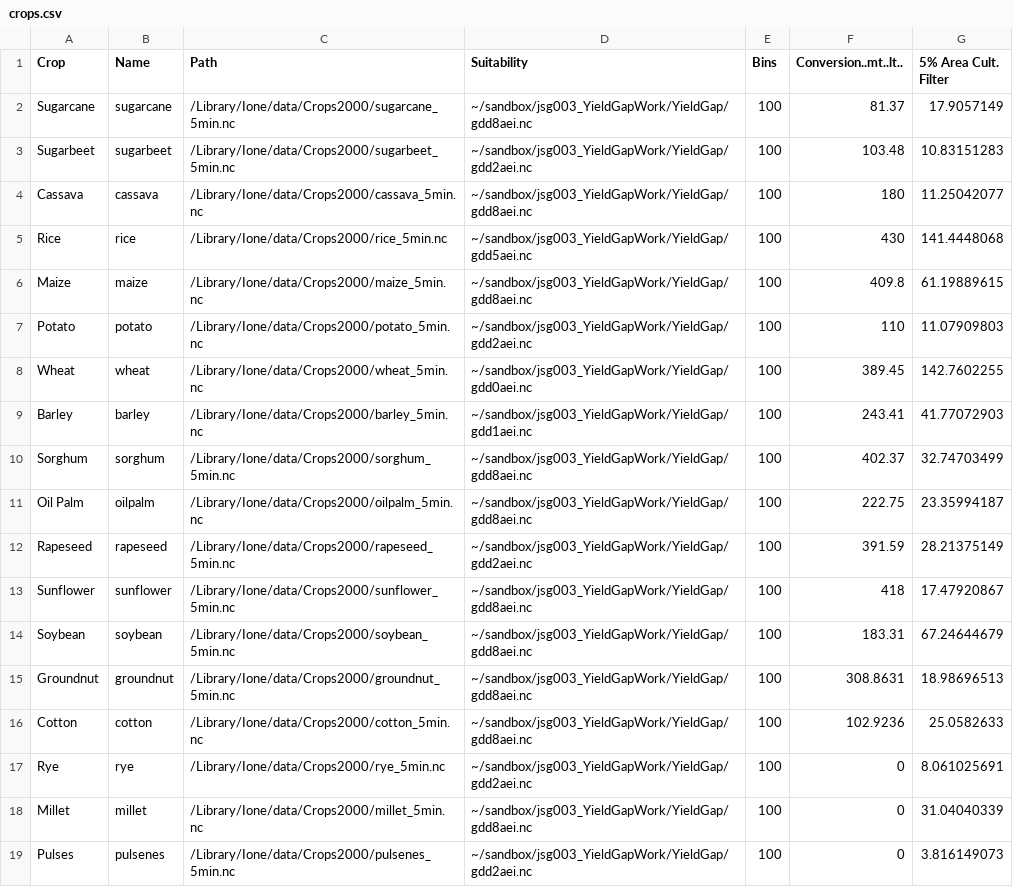
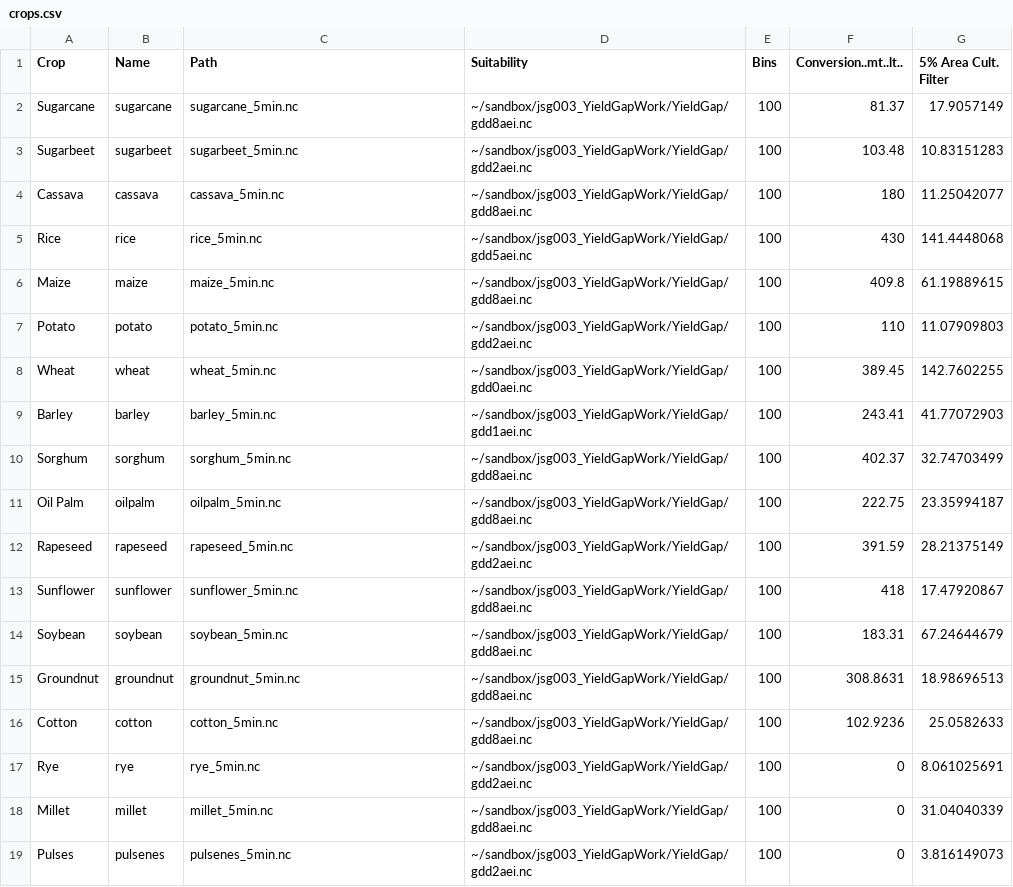
Before and after one commit to jamesgerber/ionematlab, a CSV file: yieldgap/crops.csv, drawn as a sheet.

```diff
--- a/yieldgap/crops.csv
+++ b/yieldgap/crops.csv
@@ -1,19 +1,19 @@
 Crop,Name,Path,Suitability,Bins,Conversion..mt..lt..,5% Area Cult. Filter
-Sugarcane,sugarcane,/Library/Ione/data/Crops2000/sugarcane_5min.nc,~/sandbox/jsg003_YieldGapWork/YieldGap/gdd8aei.nc,100,81.37,17.9057149
-Sugarbeet,sugarbeet,/Library/Ione/data/Crops2000/sugarbeet_5min.nc,~/sandbox/jsg003_YieldGapWork/YieldGap/gdd2aei.nc,100,103.48,10.83151283
-Cassava,cassava,/Library/Ione/data/Crops2000/cassava_5min.nc,~/sandbox/jsg003_YieldGapWork/YieldGap/gdd8aei.nc,100,180,11.25042077
-Rice,rice,/Library/Ione/data/Crops2000/rice_5min.nc,~/sandbox/jsg003_YieldGapWork/YieldGap/gdd5aei.nc,100,430,141.4448068
-Maize,maize,/Library/Ione/data/Crops2000/maize_5min.nc,~/sandbox/jsg003_YieldGapWork/YieldGap/gdd8aei.nc,100,409.8,61.19889615
-Potato,potato,/Library/Ione/data/Crops2000/potato_5min.nc,~/sandbox/jsg003_YieldGapWork/YieldGap/gdd2aei.nc,100,110,11.07909803
-Wheat,wheat,/Library/Ione/data/Crops2000/wheat_5min.nc,~/sandbox/jsg003_YieldGapWork/YieldGap/gdd0aei.nc,100,389.45,142.7602255
-Barley,barley,/Library/Ione/data/Crops2000/barley_5min.nc,~/sandbox/jsg003_YieldGapWork/YieldGap/gdd1aei.nc,100,243.41,41.77072903
-Sorghum,sorghum,/Library/Ione/data/Crops2000/sorghum_5min.nc,~/sandbox/jsg003_YieldGapWork/YieldGap/gdd8aei.nc,100,402.37,32.74703499
-Oil Palm,oilpalm,/Library/Ione/data/Crops2000/oilpalm_5min.nc,~/sandbox/jsg003_YieldGapWork/YieldGap/gdd8aei.nc,100,222.75,23.35994187
-Rapeseed,rapeseed,/Library/Ione/data/Crops2000/rapeseed_5min.nc,~/sandbox/jsg003_YieldGapWork/YieldGap/gdd2aei.nc,100,391.59,28.21375149
-Sunflower,sunflower,/Library/Ione/data/Crops2000/sunflower_5min.nc,~/sandbox/jsg003_YieldGapWork/YieldGap/gdd8aei.nc,100,418,17.47920867
-Soybean,soybean,/Library/Ione/data/Crops2000/soybean_5min.nc,~/sandbox/jsg003_YieldGapWork/YieldGap/gdd8aei.nc,100,183.31,67.24644679
-Groundnut,groundnut,/Library/Ione/data/Crops2000/groundnut_5min.nc,~/sandbox/jsg003_YieldGapWork/YieldGap/gdd8aei.nc,100,308.8631,18.98696513
-Cotton,cotton,/Library/Ione/data/Crops2000/cotton_5min.nc,~/sandbox/jsg003_YieldGapWork/YieldGap/gdd8aei.nc,100,102.9236,25.0582633
-Rye,rye,/Library/Ione/data/Crops2000/rye_5min.nc,~/sandbox/jsg003_YieldGapWork/YieldGap/gdd2aei.nc,100,0,8.061025691
-Millet,millet,/Library/Ione/data/Crops2000/millet_5min.nc,~/sandbox/jsg003_YieldGapWork/YieldGap/gdd8aei.nc,100,0,31.04040339
-Pulses,pulsenes,/Library/Ione/data/Crops2000/pulsenes_5min.nc,~/sandbox/jsg003_YieldGapWork/YieldGap/gdd2aei.nc,100,0,3.816149073
+Sugarcane,sugarcane,sugarcane_5min.nc,~/sandbox/jsg003_YieldGapWork/YieldGap/gdd8aei.nc,100,81.37,17.9057149
+Sugarbeet,sugarbeet,sugarbeet_5min.nc,~/sandbox/jsg003_YieldGapWork/YieldGap/gdd2aei.nc,100,103.48,10.83151283
+Cassava,cassava,cassava_5min.nc,~/sandbox/jsg003_YieldGapWork/YieldGap/gdd8aei.nc,100,180,11.25042077
+Rice,rice,rice_5min.nc,~/sandbox/jsg003_YieldGapWork/YieldGap/gdd5aei.nc,100,430,141.4448068
+Maize,maize,maize_5min.nc,~/sandbox/jsg003_YieldGapWork/YieldGap/gdd8aei.nc,100,409.8,61.19889615
+Potato,potato,potato_5min.nc,~/sandbox/jsg003_YieldGapWork/YieldGap/gdd2aei.nc,100,110,11.07909803
+Wheat,wheat,wheat_5min.nc,~/sandbox/jsg003_YieldGapWork/YieldGap/gdd0aei.nc,100,389.45,142.7602255
+Barley,barley,barley_5min.nc,~/sandbox/jsg003_YieldGapWork/YieldGap/gdd1aei.nc,100,243.41,41.77072903
+Sorghum,sorghum,sorghum_5min.nc,~/sandbox/jsg003_YieldGapWork/YieldGap/gdd8aei.nc,100,402.37,32.74703499
+Oil Palm,oilpalm,oilpalm_5min.nc,~/sandbox/jsg003_YieldGapWork/YieldGap/gdd8aei.nc,100,222.75,23.35994187
+Rapeseed,rapeseed,rapeseed_5min.nc,~/sandbox/jsg003_YieldGapWork/YieldGap/gdd2aei.nc,100,391.59,28.21375149
+Sunflower,sunflower,sunflower_5min.nc,~/sandbox/jsg003_YieldGapWork/YieldGap/gdd8aei.nc,100,418,17.47920867
+Soybean,soybean,soybean_5min.nc,~/sandbox/jsg003_YieldGapWork/YieldGap/gdd8aei.nc,100,183.31,67.24644679
+Groundnut,groundnut,groundnut_5min.nc,~/sandbox/jsg003_YieldGapWork/YieldGap/gdd8aei.nc,100,308.8631,18.98696513
+Cotton,cotton,cotton_5min.nc,~/sandbox/jsg003_YieldGapWork/YieldGap/gdd8aei.nc,100,102.9236,25.0582633
+Rye,rye,rye_5min.nc,~/sandbox/jsg003_YieldGapWork/YieldGap/gdd2aei.nc,100,0,8.061025691
+Millet,millet,millet_5min.nc,~/sandbox/jsg003_YieldGapWork/YieldGap/gdd8aei.nc,100,0,31.04040339
+Pulses,pulsenes,pulsenes_5min.nc,~/sandbox/jsg003_YieldGapWork/YieldGap/gdd2aei.nc,100,0,3.816149073
```
Also changed, not shown: 10 other files.
